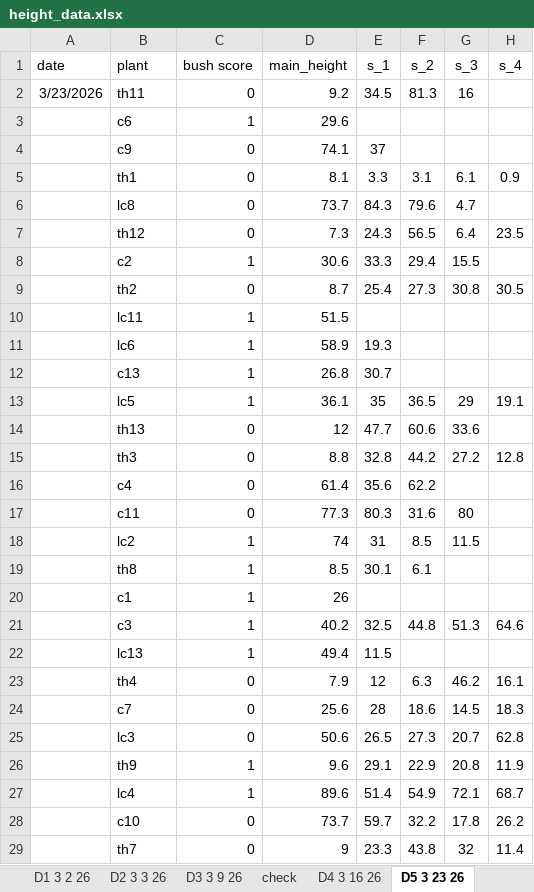
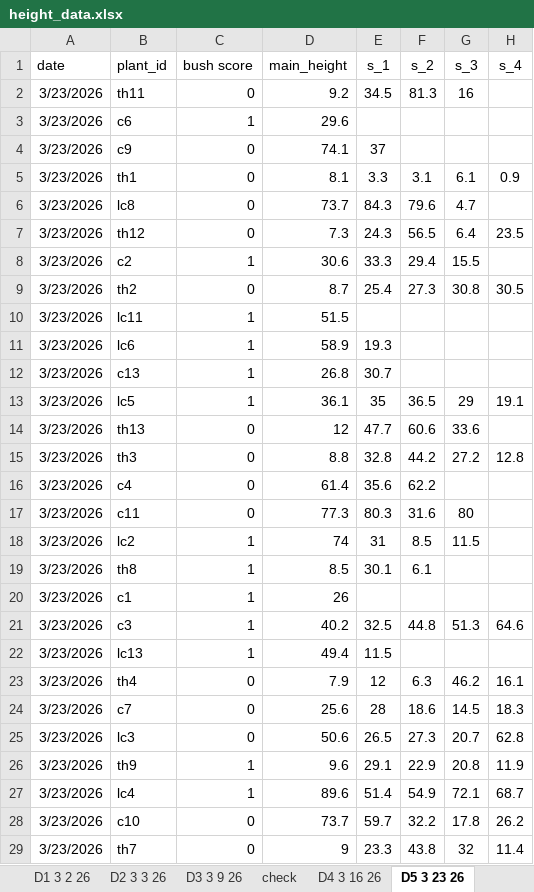
Before and after one commit to ceilidemo/Linaria_specProj, an Excel workbook: height_data.xlsx, sheet D5 3 23 26, drawn as a sheet; only a part is shown; values as stored, in another font and other column widths than the file's, no borders; the diff covers the shown part only; the diff names each change by its address in the sheet, - before the commit and + after, or states it on an @@ line.

```diff
--- a/height_data.xlsx (sheet D5 3 23 26)
+++ b/height_data.xlsx (sheet D5 3 23 26)
-B1: plant
+B1: plant_id
-A3:A29 (date): (empty)
+A3:A29 (date): 3/23/2026
```
Also changed, not shown: 11 edited cells elsewhere in this sheet, sheet D1 3 2 26, sheet D3 3 9 26, sheet D4 3 16 26, sheet D2 3 3 26, other sheet tabs, 4 other files.
